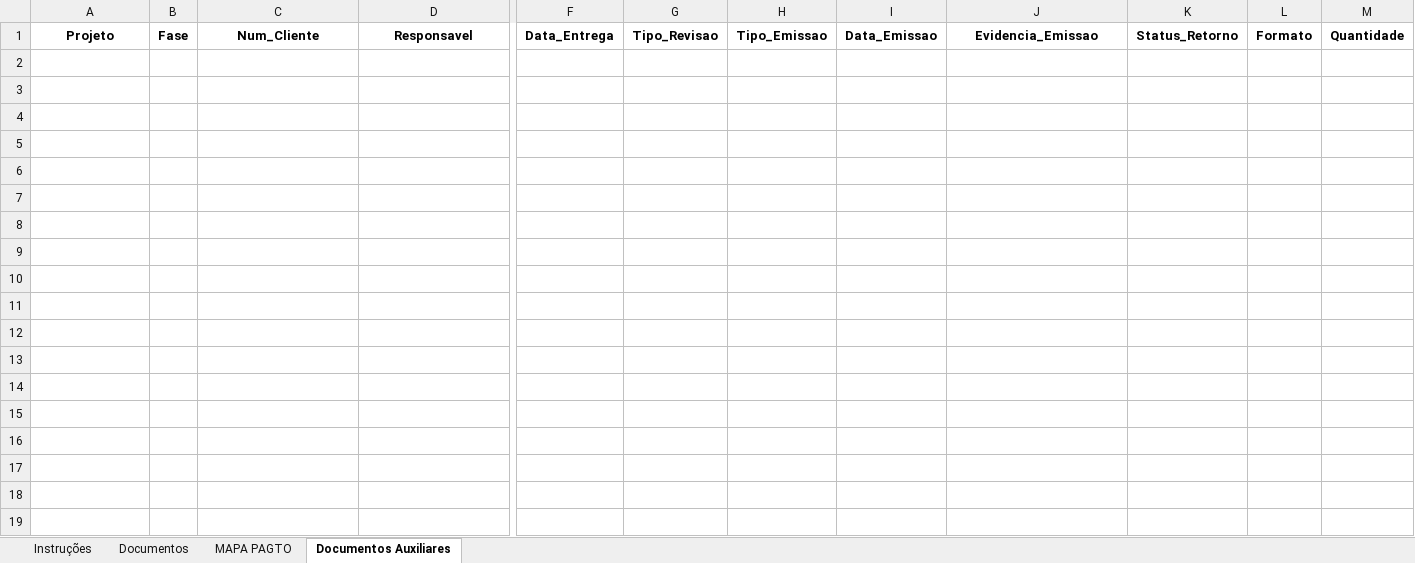
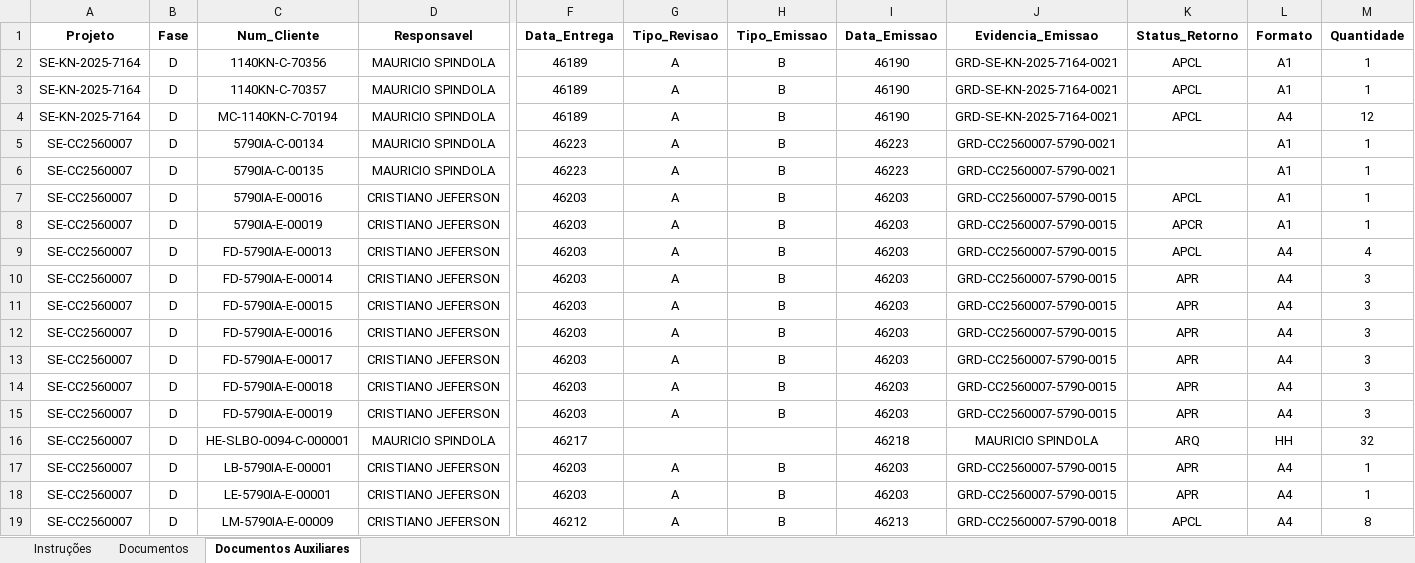
Before and after one commit to marleylabs/sistema-gestao-medicoes, an Excel workbook: app-assets/templates/Mascara_Importacao_Medicoes.xlsx, sheet Documentos Auxiliares, drawn as a sheet; only a part is shown, gaps mark what is left out; values as stored, in another font and other column widths than the file's, no borders; table styles not drawn; rows hold the shown columns only; the diff covers the shown part only; the diff names each change by its address in the sheet, - before the commit and + after, or states it on an @@ line.

```diff
--- a/app-assets/templates/Mascara_Importacao_Medicoes.xlsx (sheet Documentos Auxiliares)
+++ b/app-assets/templates/Mascara_Importacao_Medicoes.xlsx (sheet Documentos Auxiliares)
-sheet tab: MAPA PAGTO
+row 2: SE-KN-2025-7164 | D | 1140KN-C-70356 | MAURICIO SPINDOLA | 46189 | A | B | 46190 | GRD-SE-KN-2025-7164-0021 | APCL | A1 | 1
+row 3: SE-KN-2025-7164 | D | 1140KN-C-70357 | MAURICIO SPINDOLA | 46189 | A | B | 46190 | GRD-SE-KN-2025-7164-0021 | APCL | A1 | 1
+row 4: SE-KN-2025-7164 | D | MC-1140KN-C-70194 | MAURICIO SPINDOLA | 46189 | A | B | 46190 | GRD-SE-KN-2025-7164-0021 | APCL | A4 | 12
+row 5: SE-CC2560007 | D | 5790IA-C-00134 | MAURICIO SPINDOLA | 46223 | A | B | 46223 | GRD-CC2560007-5790-0021 |  | A1 | 1
+row 6: SE-CC2560007 | D | 5790IA-C-00135 | MAURICIO SPINDOLA | 46223 | A | B | 46223 | GRD-CC2560007-5790-0021 |  | A1 | 1
+row 7: SE-CC2560007 | D | 5790IA-E-00016 | CRISTIANO JEFERSON | 46203 | A | B | 46203 | GRD-CC2560007-5790-0015 | APCL | A1 | 1
+row 8: SE-CC2560007 | D | 5790IA-E-00019 | CRISTIANO JEFERSON | 46203 | A | B | 46203 | GRD-CC2560007-5790-0015 | APCR | A1 | 1
+row 9: SE-CC2560007 | D | FD-5790IA-E-00013 | CRISTIANO JEFERSON | 46203 | A | B | 46203 | GRD-CC2560007-5790-0015 | APCL | A4 | 4
+row 10: SE-CC2560007 | D | FD-5790IA-E-00014 | CRISTIANO JEFERSON | 46203 | A | B | 46203 | GRD-CC2560007-5790-0015 | APR | A4 | 3
+row 11: SE-CC2560007 | D | FD-5790IA-E-00015 | CRISTIANO JEFERSON | 46203 | A | B | 46203 | GRD-CC2560007-5790-0015 | APR | A4 | 3
+row 12: SE-CC2560007 | D | FD-5790IA-E-00016 | CRISTIANO JEFERSON | 46203 | A | B | 46203 | GRD-CC2560007-5790-0015 | APR | A4 | 3
+row 13: SE-CC2560007 | D | FD-5790IA-E-00017 | CRISTIANO JEFERSON | 46203 | A | B | 46203 | GRD-CC2560007-5790-0015 | APR | A4 | 3
+row 14: SE-CC2560007 | D | FD-5790IA-E-00018 | CRISTIANO JEFERSON | 46203 | A | B | 46203 | GRD-CC2560007-5790-0015 | APR | A4 | 3
+row 15: SE-CC2560007 | D | FD-5790IA-E-00019 | CRISTIANO JEFERSON | 46203 | A | B | 46203 | GRD-CC2560007-5790-0015 | APR | A4 | 3
+row 16: SE-CC2560007 | D | HE-SLBO-0094-C-000001 | MAURICIO SPINDOLA | 46217 |  |  | 46218 | MAURICIO SPINDOLA | ARQ | HH | 32
+row 17: SE-CC2560007 | D | LB-5790IA-E-00001 | CRISTIANO JEFERSON | 46203 | A | B | 46203 | GRD-CC2560007-5790-0015 | APR | A4 | 1
+row 18: SE-CC2560007 | D | LE-5790IA-E-00001 | CRISTIANO JEFERSON | 46203 | A | B | 46203 | GRD-CC2560007-5790-0015 | APR | A4 | 1
+row 19: SE-CC2560007 | D | LM-5790IA-E-00009 | CRISTIANO JEFERSON | 46212 | A | B | 46213 | GRD-CC2560007-5790-0018 | APCL | A4 | 8
```
Also changed, not shown: 56 added rows elsewhere in this sheet, sheet Documentos, app-assets/templates/Mascara_Cadastros_Administrativo.xlsx, outputs/mascara-medicoes/Mascara_Importacao_Medicoes.xlsx, 25 other files.
